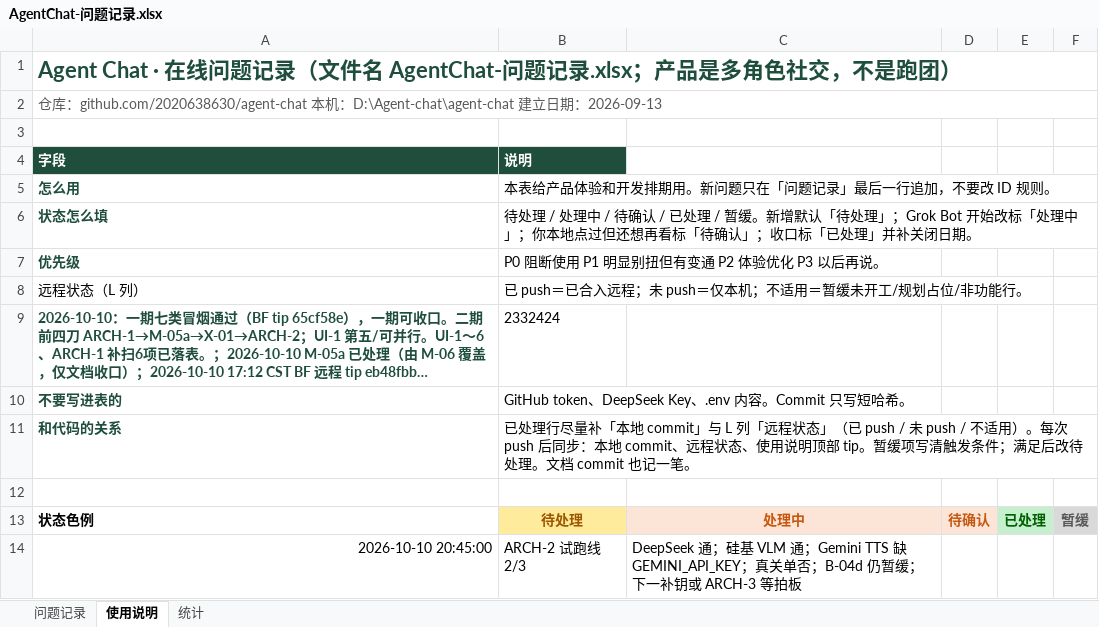
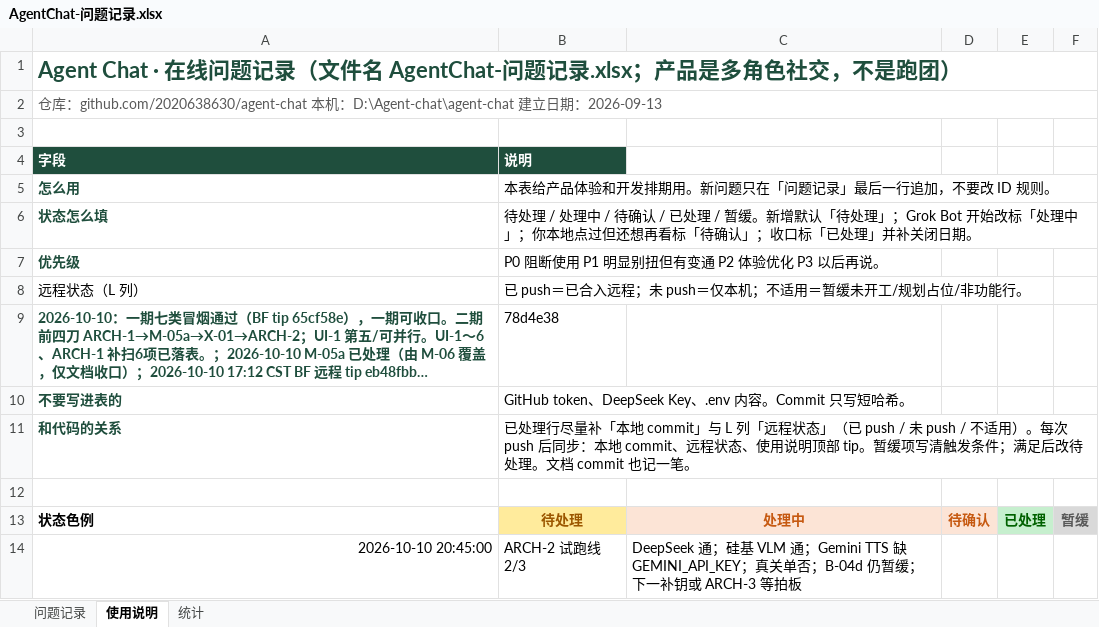
Before and after one commit to 2020638630/agent-chat, an Excel workbook: docs/product/AgentChat-问题记录.xlsx, sheet 使用说明, drawn as a sheet; long unchanged cells end in …; values as stored, in another font and other column widths than the file's, no borders; the diff names each change by its address in the sheet, - before the commit and + after, or states it on an @@ line.

```diff
--- a/docs/product/AgentChat-问题记录.xlsx (sheet 使用说明)
+++ b/docs/product/AgentChat-问题记录.xlsx (sheet 使用说明)
-B9 (说明): 2332424
+B9 (说明): 78d4e38
```
Also changed, not shown: sheet 问题记录, sheet 统计.
